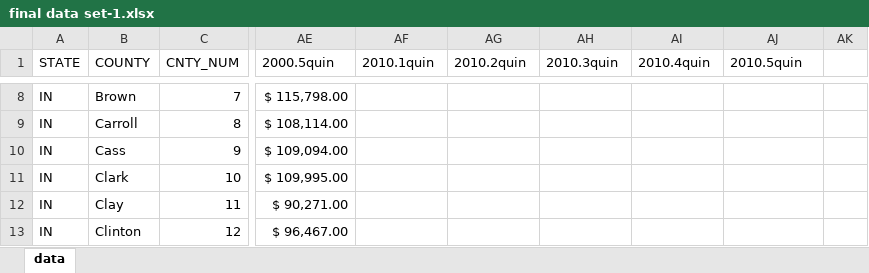
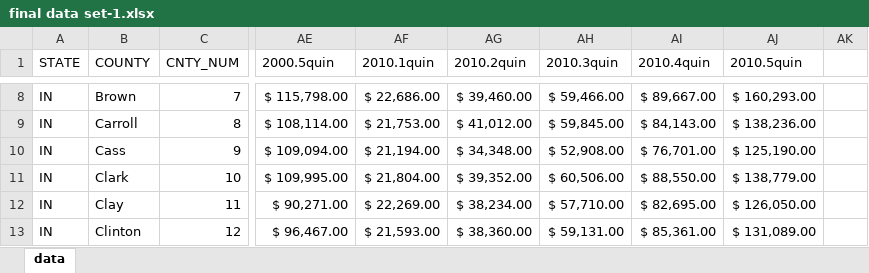
Before and after one commit to connor-b1/connor-and-brandon, an Excel workbook: final data set-1.xlsx, sheet data, drawn as a sheet; only a part is shown, gaps mark what is left out; values as stored, in another font and other column widths than the file's, no borders; the diff covers the shown part only; the diff names each change by its address in the sheet, - before the commit and + after, or states it on an @@ line.

```diff
--- a/final data set-1.xlsx (sheet data)
+++ b/final data set-1.xlsx (sheet data)
-AF8 (2010.1quin): (empty)
+AF8 (2010.1quin): $ 22,686.00
-AG8 (2010.2quin): (empty)
+AG8 (2010.2quin): $ 39,460.00
-AH8 (2010.3quin): (empty)
+AH8 (2010.3quin): $ 59,466.00
-AI8 (2010.4quin): (empty)
+AI8 (2010.4quin): $ 89,667.00
-AJ8 (2010.5quin): (empty)
+AJ8 (2010.5quin): $ 160,293.00
-AF9 (2010.1quin): (empty)
+AF9 (2010.1quin): $ 21,753.00
-AG9 (2010.2quin): (empty)
+AG9 (2010.2quin): $ 41,012.00
-AH9 (2010.3quin): (empty)
+AH9 (2010.3quin): $ 59,845.00
-AI9 (2010.4quin): (empty)
+AI9 (2010.4quin): $ 84,143.00
-AJ9 (2010.5quin): (empty)
+AJ9 (2010.5quin): $ 138,236.00
-AF10 (2010.1quin): (empty)
+AF10 (2010.1quin): $ 21,194.00
-AG10 (2010.2quin): (empty)
+AG10 (2010.2quin): $ 34,348.00
-AH10 (2010.3quin): (empty)
+AH10 (2010.3quin): $ 52,908.00
-AI10 (2010.4quin): (empty)
+AI10 (2010.4quin): $ 76,701.00
-AJ10 (2010.5quin): (empty)
+AJ10 (2010.5quin): $ 125,190.00
-AF11 (2010.1quin): (empty)
+AF11 (2010.1quin): $ 21,804.00
-AG11 (2010.2quin): (empty)
+AG11 (2010.2quin): $ 39,352.00
-AH11 (2010.3quin): (empty)
+AH11 (2010.3quin): $ 60,506.00
-AI11 (2010.4quin): (empty)
+AI11 (2010.4quin): $ 88,550.00
-AJ11 (2010.5quin): (empty)
+AJ11 (2010.5quin): $ 138,779.00
-AF12 (2010.1quin): (empty)
+AF12 (2010.1quin): $ 22,269.00
-AG12 (2010.2quin): (empty)
+AG12 (2010.2quin): $ 38,234.00
-AH12 (2010.3quin): (empty)
+AH12 (2010.3quin): $ 57,710.00
-AI12 (2010.4quin): (empty)
+AI12 (2010.4quin): $ 82,695.00
-AJ12 (2010.5quin): (empty)
+AJ12 (2010.5quin): $ 126,050.00
-AF13 (2010.1quin): (empty)
+AF13 (2010.1quin): $ 21,593.00
-AG13 (2010.2quin): (empty)
+AG13 (2010.2quin): $ 38,360.00
-AH13 (2010.3quin): (empty)
+AH13 (2010.3quin): $ 59,131.00
-AI13 (2010.4quin): (empty)
+AI13 (2010.4quin): $ 85,361.00
-AJ13 (2010.5quin): (empty)
+AJ13 (2010.5quin): $ 131,089.00
```
Also changed, not shown: 1489 edited cells elsewhere in this sheet, 1 other file.
